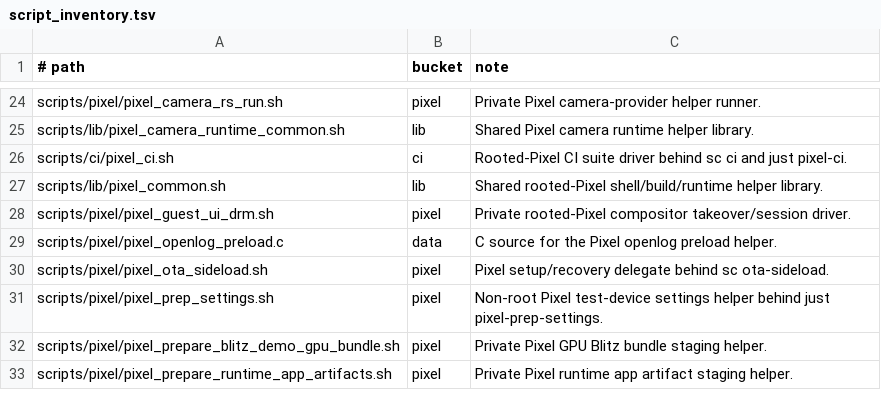
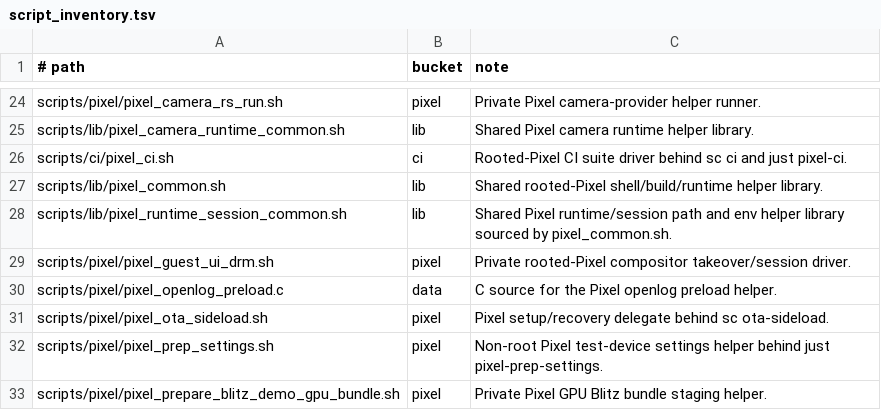
Before and after one commit to justinmoon/shadow, a TSV file: scripts/ci/script_inventory.tsv, drawn as a sheet; only a part is shown, gaps mark what is left out; the shorter side is filled out with more unchanged rows.

Commit message:
refactor: split pixel runtime session helpers

```diff
--- a/scripts/ci/script_inventory.tsv
+++ b/scripts/ci/script_inventory.tsv
@@ -27,2 +27,3 @@ scripts/ci/pixel_ci.sh	ci	Rooted-Pixel CI suite driver behind sc ci and just pix
 scripts/lib/pixel_common.sh	lib	Shared rooted-Pixel shell/build/runtime helper library.
+scripts/lib/pixel_runtime_session_common.sh	lib	Shared Pixel runtime/session path and env helper library sourced by pixel_common.sh.
 scripts/pixel/pixel_guest_ui_drm.sh	pixel	Private rooted-Pixel compositor takeover/session driver.
```
Also changed, not shown: 4 other files.
